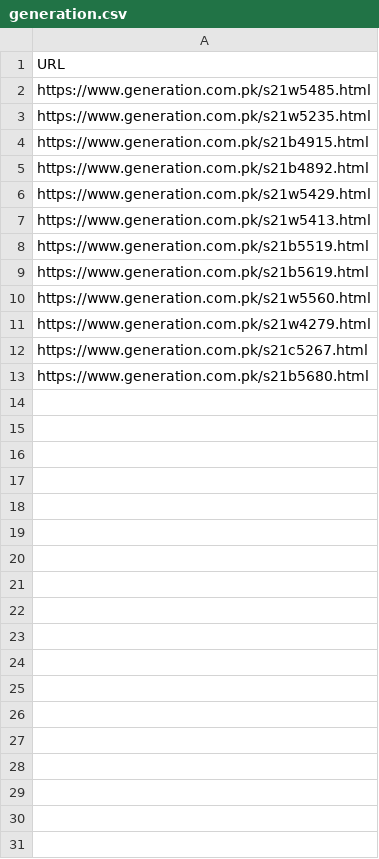
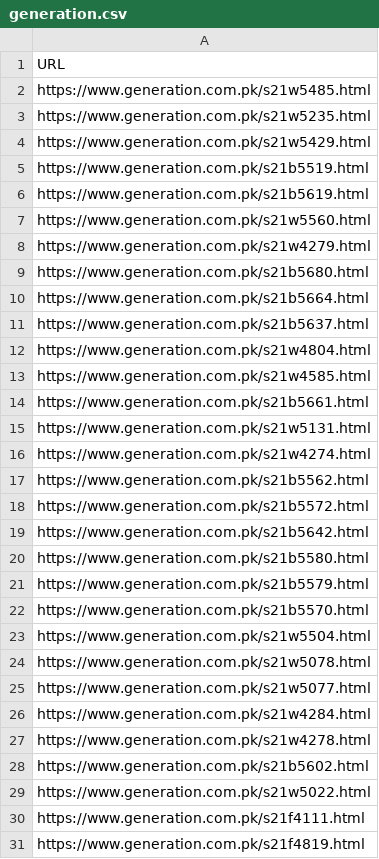
Before and after one commit to Kay2dan/fashion_app, a CSV file: server/data/generation.csv, drawn as a sheet; only a part is shown; the diff covers the shown part only.

Commit message:
generations script is working well except for a bug where the last img is extracted instead of the first

```diff
--- a/server/data/generation.csv
+++ b/server/data/generation.csv
@@ -3,6 +3,3 @@ https://www.generation.com.pk/s21w5485.html
 https://www.generation.com.pk/s21w5235.html
-https://www.generation.com.pk/s21b4915.html
-https://www.generation.com.pk/s21b4892.html
 https://www.generation.com.pk/s21w5429.html
-https://www.generation.com.pk/s21w5413.html
 https://www.generation.com.pk/s21b5519.html
@@ -11,3 +8,24 @@ https://www.generation.com.pk/s21w5560.html
 https://www.generation.com.pk/s21w4279.html
-https://www.generation.com.pk/s21c5267.html
 https://www.generation.com.pk/s21b5680.html
+https://www.generation.com.pk/s21b5664.html
+https://www.generation.com.pk/s21b5637.html
+https://www.generation.com.pk/s21w4804.html
+https://www.generation.com.pk/s21w4585.html
+https://www.generation.com.pk/s21b5661.html
+https://www.generation.com.pk/s21w5131.html
+https://www.generation.com.pk/s21w4274.html
+https://www.generation.com.pk/s21b5562.html
+https://www.generation.com.pk/s21b5572.html
+https://www.generation.com.pk/s21b5642.html
+https://www.generation.com.pk/s21b5580.html
+https://www.generation.com.pk/s21b5579.html
+https://www.generation.com.pk/s21b5570.html
+https://www.generation.com.pk/s21w5504.html
+https://www.generation.com.pk/s21w5078.html
+https://www.generation.com.pk/s21w5077.html
+https://www.generation.com.pk/s21w4284.html
+https://www.generation.com.pk/s21w4278.html
+https://www.generation.com.pk/s21b5602.html
+https://www.generation.com.pk/s21w5022.html
+https://www.generation.com.pk/s21f4111.html
+https://www.generation.com.pk/s21f4819.html
```
Also changed, not shown: 6 added rows elsewhere in this file, 3 other files.
